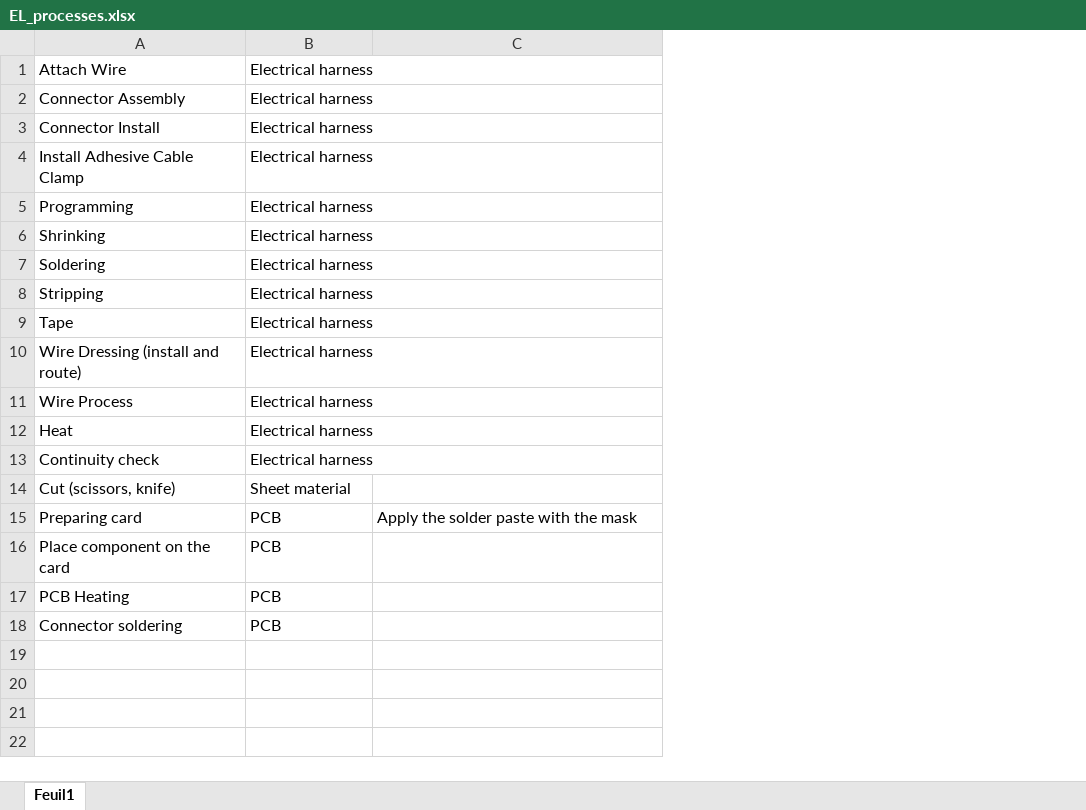
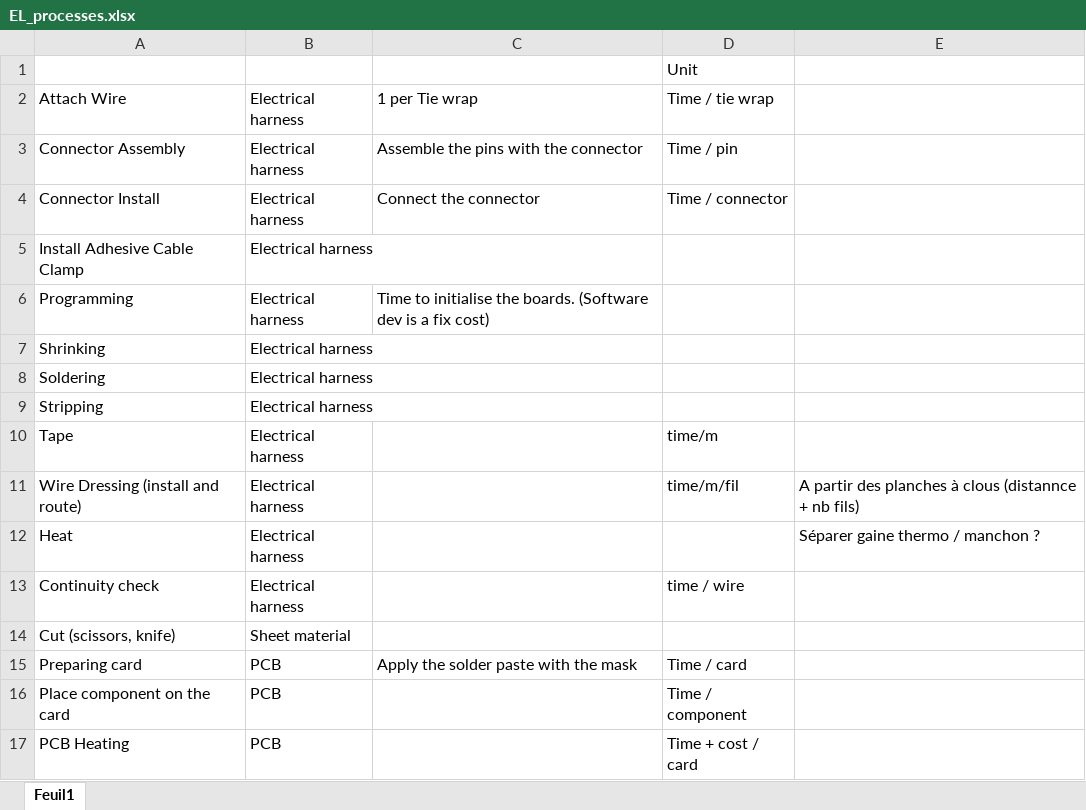
Before and after one commit to EOSCogniton/STUF-2020, an Excel workbook: CR - Cost Report/2_CBOM/EL_processes.xlsx, sheet Feuil1, drawn as a sheet; values as stored, in another font and other column widths than the file's, no borders; conditional formats not drawn; removed rows and columns are numbered as before the commit, all else as after; the diff names each change by its address in the sheet, - before the commit and + after, or states it on an @@ line.

Commit message:
Cost model

```diff
--- a/CR - Cost Report/2_CBOM/EL_processes.xlsx (sheet Feuil1)
+++ b/CR - Cost Report/2_CBOM/EL_processes.xlsx (sheet Feuil1)
+column D, rows 2-17: Time / tie wrap | Time / pin | Time / connector |  |  |  |  |  | time/m | time/m/fil |  | time / wire |  | Time / card | Time / component | Time + cost / card
+column E, rows 11-12: A partir des planches à clous (distannce + nb fils) | Séparer gaine thermo / manchon ?
+row 1:  |  |  | Unit
-C2: (empty)
+C2: 1 per Tie wrap
-C3: (empty)
+C3: Assemble the pins with the connector
-C4: (empty)
+C4: Connect the connector
-C6: (empty)
+C6: Time to initialise the boards. (Software dev is a fix cost)
-row 11: Wire Process | Electrical harness
-row 18: Connector soldering | PCB
```
Also changed, not shown: CR - Cost Report/2_CBOM/Cost_v1.0.xlsx, 3 other files.
